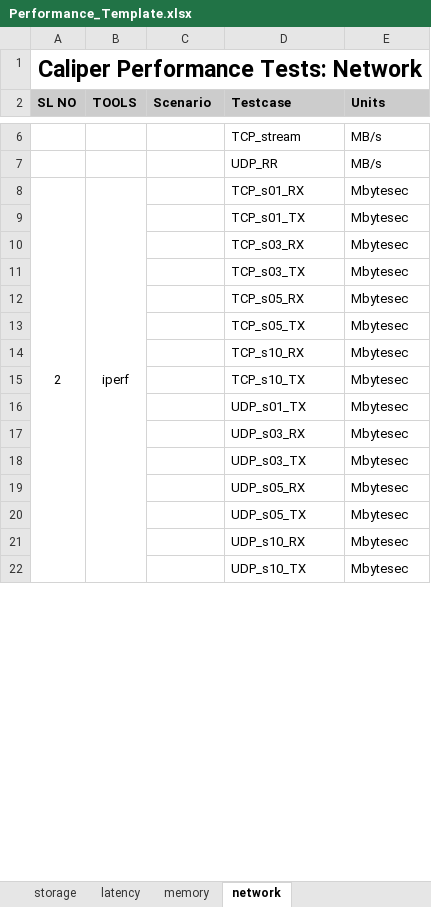
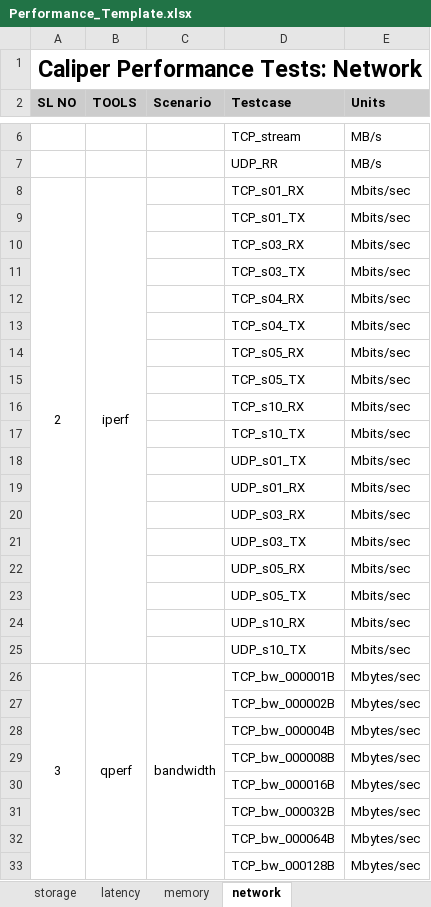
Before and after one commit to open-estuary/caliper, an Excel workbook: frontend/polls/templates/polls/Performance_Template.xlsx, sheet network, drawn as a sheet; only a part is shown, gaps mark what is left out; values as stored, in another font and other column widths than the file's, no borders; addresses are those after the commit; the diff covers the shown part only; the diff names each change by its address in the sheet, - before the commit and + after, or states it on an @@ line.

```diff
--- a/frontend/polls/templates/polls/Performance_Template.xlsx (sheet network)
+++ b/frontend/polls/templates/polls/Performance_Template.xlsx (sheet network)
-E8:E11 (Units): Mbytesec
+E8:E11 (Units): Mbits/sec
+row 12:  |  |  | TCP_s04_RX | Mbits/sec
+row 13:  |  |  | TCP_s04_TX | Mbits/sec
-E14:E18 (Units): Mbytesec
+E14:E18 (Units): Mbits/sec
+row 19:  |  |  | UDP_s01_RX | Mbits/sec
-E20:E25 (Units): Mbytesec
+E20:E25 (Units): Mbits/sec
+row 26: 3 | qperf | bandwidth | TCP_bw_000001B | Mbytes/sec
+row 27:  |  |  | TCP_bw_000002B | Mbytes/sec
+row 28:  |  |  | TCP_bw_000004B | Mbytes/sec
+row 29:  |  |  | TCP_bw_000008B | Mbytes/sec
+row 30:  |  |  | TCP_bw_000016B | Mbytes/sec
+row 31:  |  |  | TCP_bw_000032B | Mbytes/sec
+row 32:  |  |  | TCP_bw_000064B | Mbytes/sec
+row 33:  |  |  | TCP_bw_000128B | Mbytes/sec
```
Also changed, not shown: 26 added rows, 5 edited cells and merged cells elsewhere in this sheet, sheet memory, sheet cpu_multicore, sheet cpu_sincore, sheet latency.
